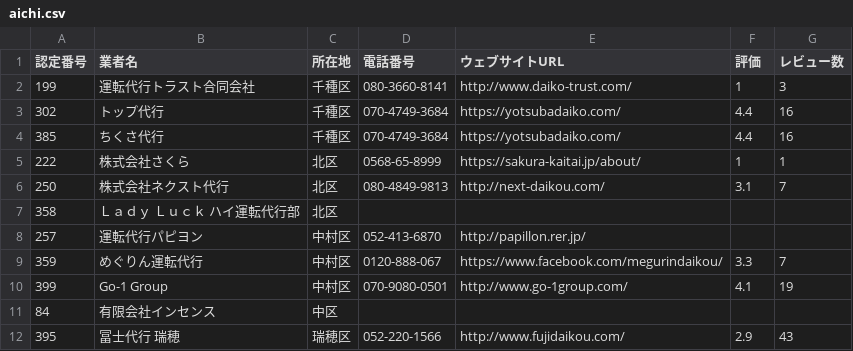
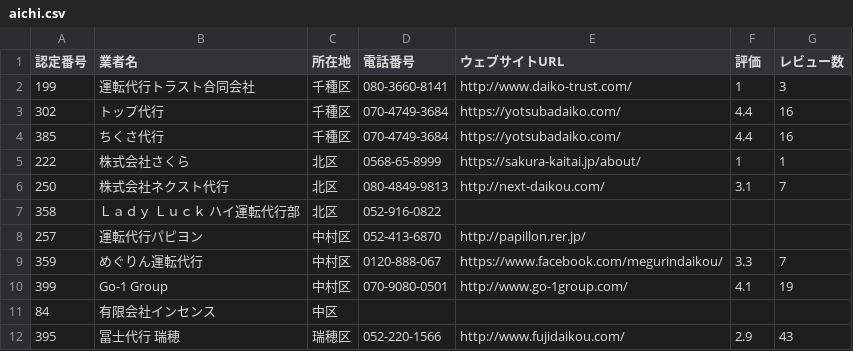
Before and after one commit to yagiyusei12-a11y/daiko, a CSV file: data/3_enriched_csv/aichi.csv, drawn as a sheet; only a part is shown.

```diff
--- a/data/3_enriched_csv/aichi.csv
+++ b/data/3_enriched_csv/aichi.csv
@@ -6,3 +6,3 @@
 250,株式会社ネクスト代行,北区,080-4849-9813,http://next-daikou.com/,3.1,7
-358,Ｌａｄｙ Ｌｕｃｋ ハイ運転代行部,北区,,,,
+358,Ｌａｄｙ Ｌｕｃｋ ハイ運転代行部,北区,052-916-0822,,,
 257,運転代行パピヨン,中村区,052-413-6870,http://papillon.rer.jp/,,
```
Also changed, not shown: data/3_enriched_csv/gifu.csv, 56 other files.
